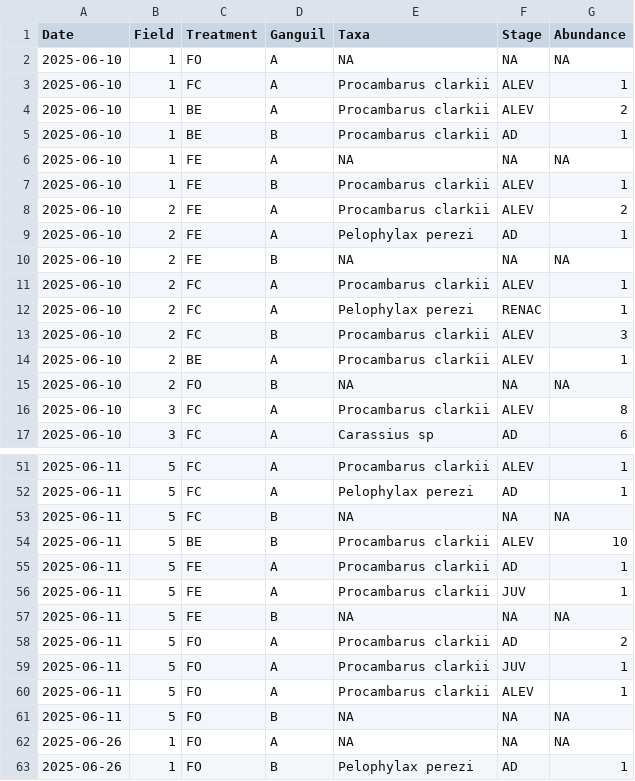
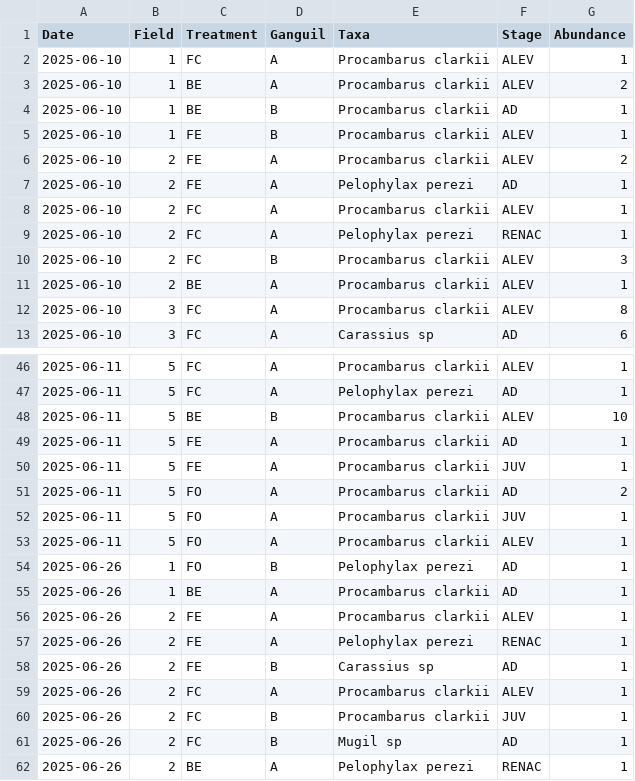
Before and after one commit to Alex-MuEs/Exclusion-Lisso-Analysis, a CSV file: data/modified/Aquatic_predators.csv, drawn as a sheet; only a part is shown, gaps mark what is left out; the shorter side is filled out with more unchanged rows; the diff covers the shown part only.

Commit message:
Small changes in Aquatic predators and Lisso emergence scripts

```diff
--- a/data/modified/Aquatic_predators.csv
+++ b/data/modified/Aquatic_predators.csv
@@ -1,3 +1,2 @@
 "Date";"Field";"Treatment";"Ganguil";"Taxa";"Stage";"Abundance"
-2025-06-10;"1";"FO";"A";NA;NA;NA
 2025-06-10;"1";"FC";"A";"Procambarus clarkii";"ALEV";1
@@ -5,3 +4,2 @@
 2025-06-10;"1";"BE";"B";"Procambarus clarkii";"AD";1
-2025-06-10;"1";"FE";"A";NA;NA;NA
 2025-06-10;"1";"FE";"B";"Procambarus clarkii";"ALEV";1
@@ -9,3 +7,2 @@
 2025-06-10;"2";"FE";"A";"Pelophylax perezi";"AD";1
-2025-06-10;"2";"FE";"B";NA;NA;NA
 2025-06-10;"2";"FC";"A";"Procambarus clarkii";"ALEV";1
@@ -14,3 +11,2 @@
 2025-06-10;"2";"BE";"A";"Procambarus clarkii";"ALEV";1
-2025-06-10;"2";"FO";"B";NA;NA;NA
 2025-06-10;"3";"FC";"A";"Procambarus clarkii";"ALEV";8
@@ -52,3 +47,2 @@
 2025-06-11;"5";"FC";"A";"Pelophylax perezi";"AD";1
-2025-06-11;"5";"FC";"B";NA;NA;NA
 2025-06-11;"5";"BE";"B";"Procambarus clarkii";"ALEV";10
@@ -56,3 +50,2 @@
 2025-06-11;"5";"FE";"A";"Procambarus clarkii";"JUV";1
-2025-06-11;"5";"FE";"B";NA;NA;NA
 2025-06-11;"5";"FO";"A";"Procambarus clarkii";"AD";2
@@ -60,4 +53,2 @@
 2025-06-11;"5";"FO";"A";"Procambarus clarkii";"ALEV";1
-2025-06-11;"5";"FO";"B";NA;NA;NA
-2025-06-26;"1";"FO";"A";NA;NA;NA
 2025-06-26;"1";"FO";"B";"Pelophylax perezi";"AD";1
```
Also changed, not shown: 1 removed row elsewhere in this file, data/original/Yield.csv, 2 other files.
